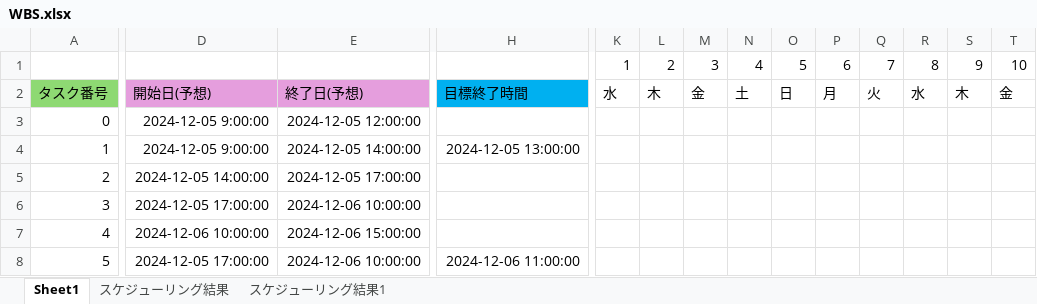
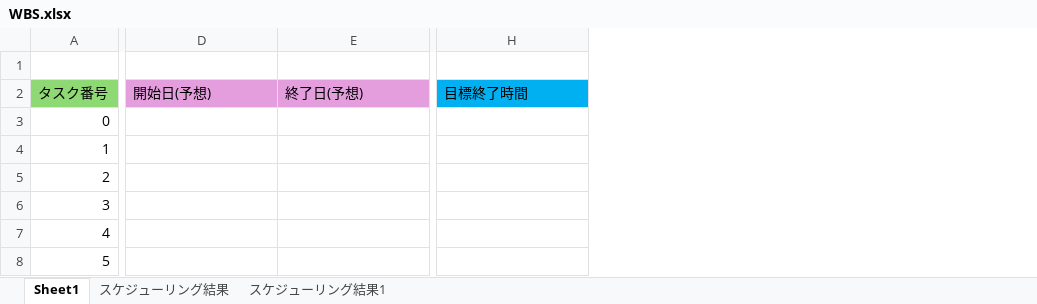
Before and after one commit to argonium18/MakeMyPerfectPlan, an Excel workbook: project_root/WBS.xlsx, sheet Sheet1, drawn as a sheet; only a part is shown, gaps mark what is left out; values as stored, in another font and other column widths than the file's, no borders; rows hold the shown columns only; the diff covers the shown part only; the diff names each change by its address in the sheet, - before the commit and + after, or states it on an @@ line.

```diff
--- a/project_root/WBS.xlsx (sheet Sheet1)
+++ b/project_root/WBS.xlsx (sheet Sheet1)
-column K (水), row 1: 1
-column L (木), row 1: 2
-column M (金), row 1: 3
-column N (土), row 1: 4
-column O (日), row 1: 5
-column P (月), row 1: 6
-column Q (火), row 1: 7
-column R (水), row 1: 8
-column S (木), row 1: 9
-column T (金), row 1: 10
-row 1:  |  |  |  | 1 | 2 | 3 | 4 | 5 | 6 | 7 | 8 | 9 | 10
+row 1: (empty)
-D3:D4 (開始日(予想)): 2024-12-05 9:00:00
+D3:D4 (開始日(予想)): (empty)
-E3 (終了日(予想)): 2024-12-05 12:00:00
+E3 (終了日(予想)): (empty)
-E4 (終了日(予想)): 2024-12-05 14:00:00
+E4 (終了日(予想)): (empty)
-H4 (目標終了時間): 2024-12-05 13:00:00
+H4 (目標終了時間): (empty)
-D5 (開始日(予想)): 2024-12-05 14:00:00
+D5 (開始日(予想)): (empty)
-E5 (終了日(予想)): 2024-12-05 17:00:00
+E5 (終了日(予想)): (empty)
-D6 (開始日(予想)): 2024-12-05 17:00:00
+D6 (開始日(予想)): (empty)
-E6 (終了日(予想)): 2024-12-06 10:00:00
+E6 (終了日(予想)): (empty)
-D7 (開始日(予想)): 2024-12-06 10:00:00
+D7 (開始日(予想)): (empty)
-E7 (終了日(予想)): 2024-12-06 15:00:00
+E7 (終了日(予想)): (empty)
-D8 (開始日(予想)): 2024-12-05 17:00:00
+D8 (開始日(予想)): (empty)
-E8 (終了日(予想)): 2024-12-06 10:00:00
+E8 (終了日(予想)): (empty)
-H8 (目標終了時間): 2024-12-06 11:00:00
+H8 (目標終了時間): (empty)
```
Also changed, not shown: 2 edited cells elsewhere in this sheet, 16 other files.
